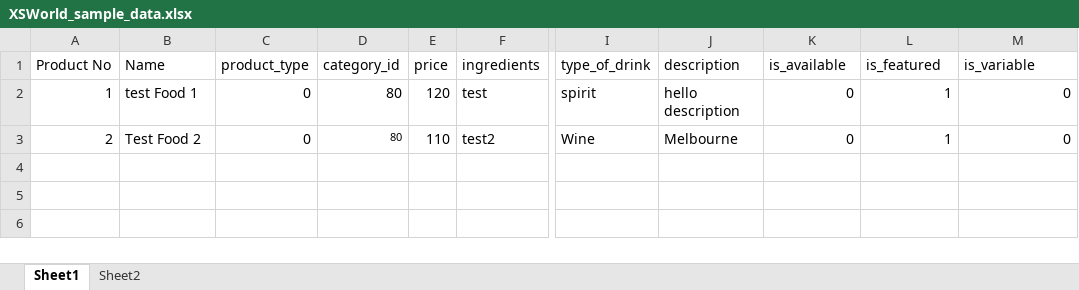
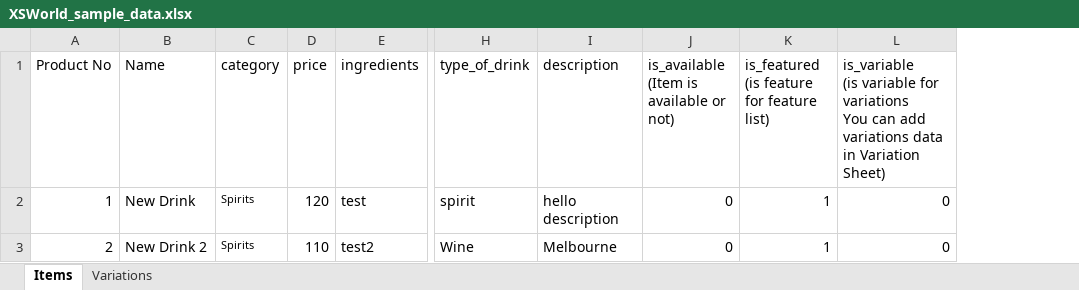
Before and after one commit to dharititcc/xsworld, an Excel workbook: public/XSWorld_sample_data.xlsx, sheet Items, drawn as a sheet; only a part is shown, gaps mark what is left out; values as stored, in another font and other column widths than the file's, no borders; removed rows and columns are numbered as before the commit, all else as after; ↵ is a line break in a cell; the diff names each change by its address in the sheet, - before the commit and + after, or states it on an @@ line.

Commit message:
bug fixes for import drink and food

```diff
--- a/public/XSWorld_sample_data.xlsx (sheet Items)
+++ b/public/XSWorld_sample_data.xlsx (sheet Items)
-sheet tab: Sheet1
+sheet tab: Items
-sheet tab: Sheet2
+sheet tab: Variations
-column C (product_type), rows 2-3: 0 | 0
-column D (category_id), rows 2-3: 80 | 80
+column C (category), rows 2-3: Spirits | Spirits
-J1: is_available
+J1: is_available ↵ (Item is available or not)
-K1: is_featured
+K1: is_featured ↵ (is feature for feature list)
-L1: is_variable
+L1: is_variable ↵ (is variable for variations ↵ You can add variations data in Variation Sheet)
-B2 (Name): test Food 1
+B2 (Name): New Drink
-B3 (Name): Test Food 2
+B3 (Name): New Drink 2
```
Also changed, not shown: 2 other files.
